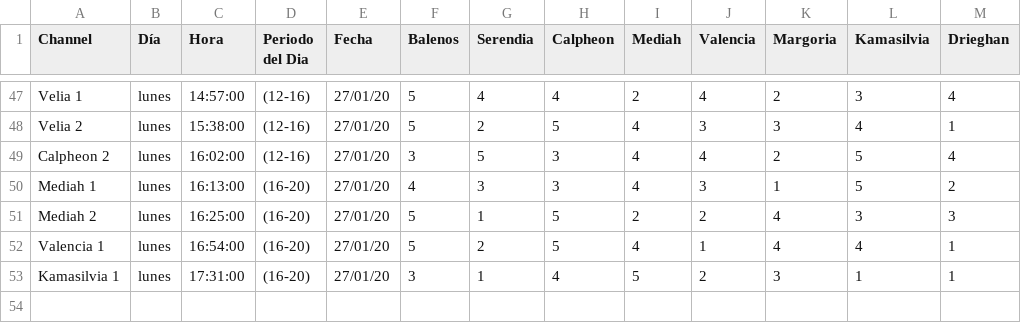
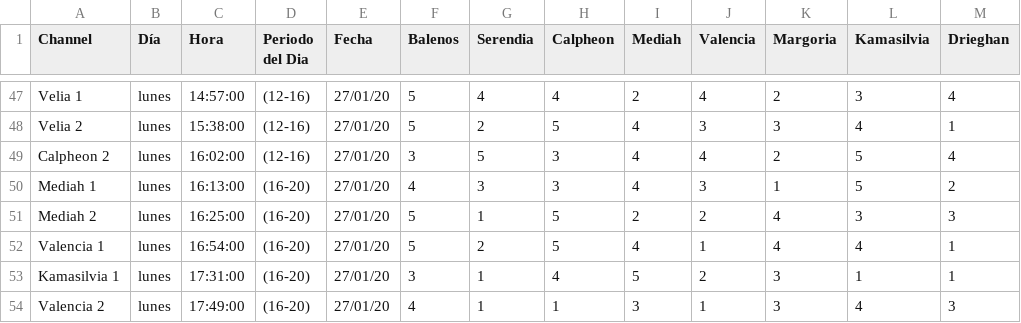
Before and after one commit to Giova262/BDO-ImperialTrading, a CSV file: ComercioExteriorSetDeDatos.csv, drawn as a sheet; only a part is shown, gaps mark what is left out; the diff names each change by its address in the sheet, - before the commit and + after, or states it on an @@ line.

```diff
--- a/ComercioExteriorSetDeDatos.csv
+++ b/ComercioExteriorSetDeDatos.csv
+row 54: Valencia 2 | lunes | 17:49:00 | (16-20) | 27/01/20 | 4 | 1 | 1 | 3 | 1 | 3 | 4 | 3
```
Also changed, not shown: 1 other file.
